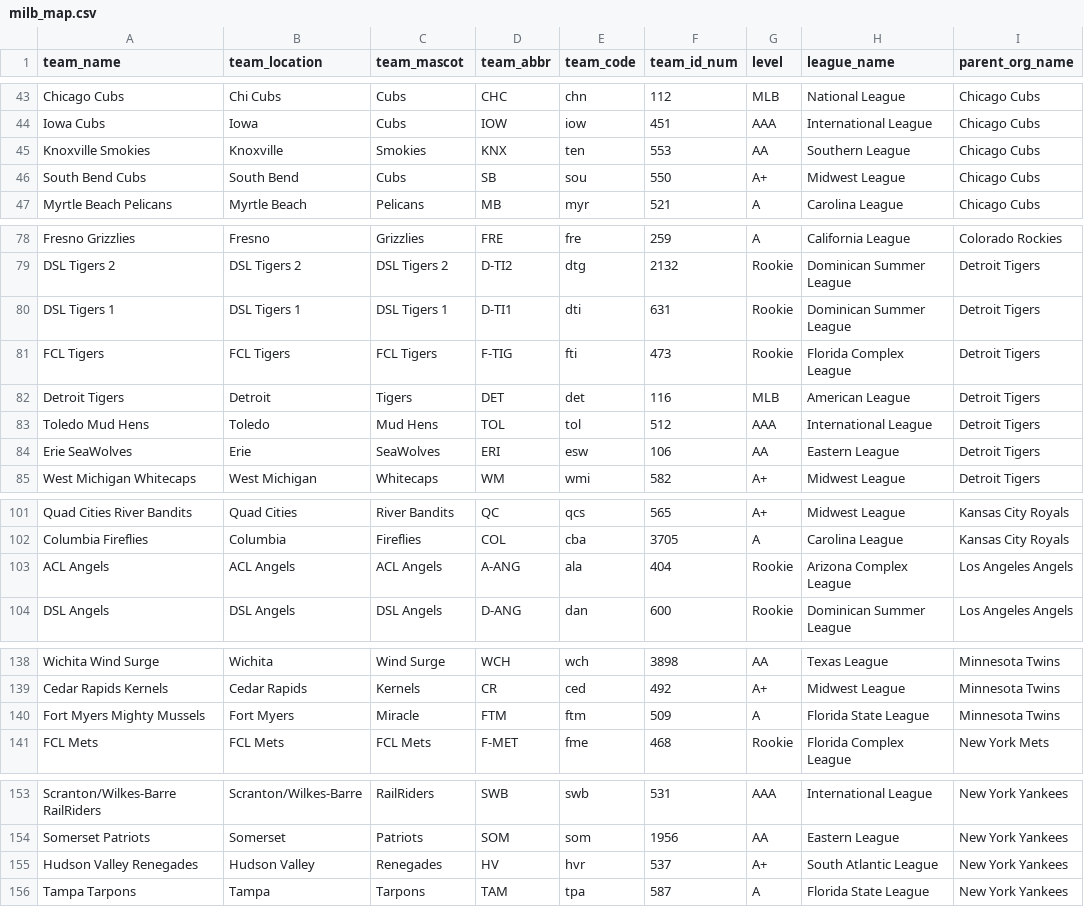
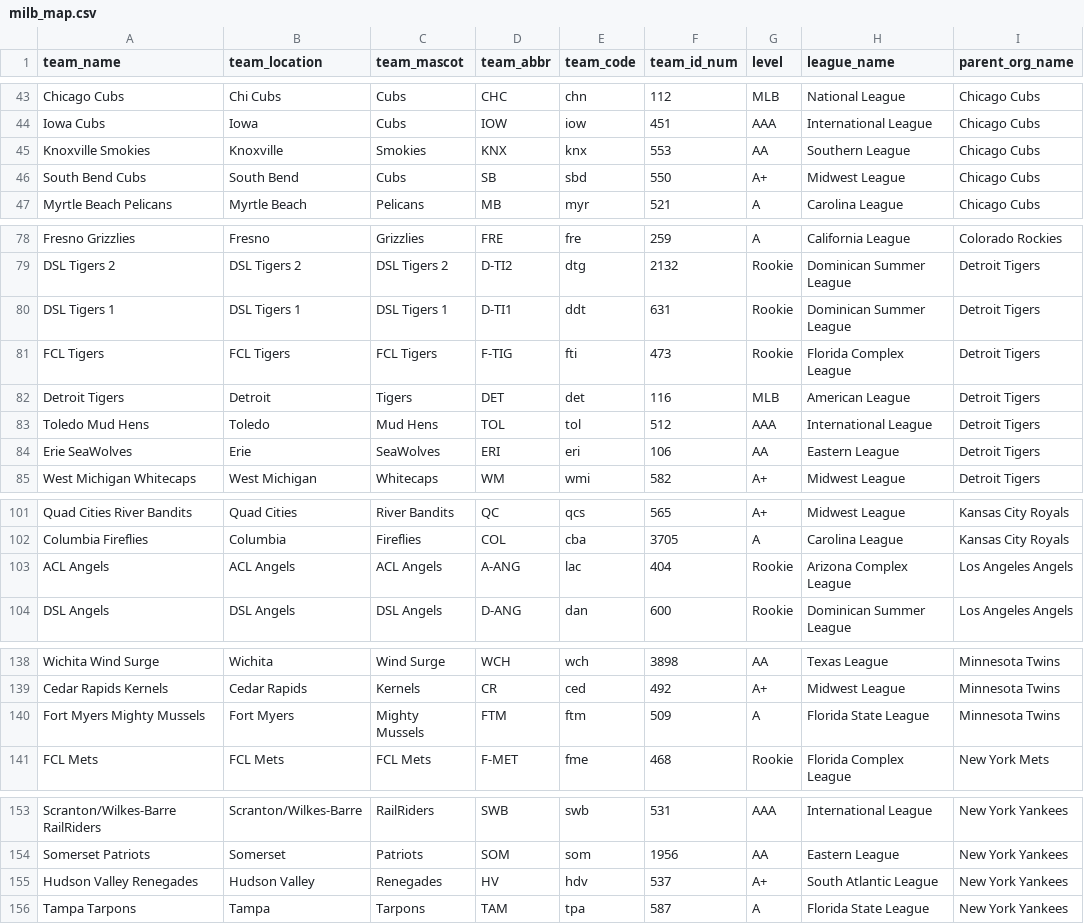
Before and after one commit to camdenk/mlbplotR-data, a CSV file: milb_map.csv, drawn as a sheet; only a part is shown, gaps mark what is left out; the diff covers the shown part only; the diff names each change by its address in the sheet, - before the commit and + after, or states it on an @@ line.

Commit message:
Push 2026 team changes

```diff
--- a/milb_map.csv
+++ b/milb_map.csv
-E45 (team_code): ten
+E45 (team_code): knx
-E46 (team_code): sou
+E46 (team_code): sbd
-E80 (team_code): dti
+E80 (team_code): ddt
-E84 (team_code): esw
+E84 (team_code): eri
-E103 (team_code): ala
+E103 (team_code): lac
-C140 (team_mascot): Miracle
+C140 (team_mascot): Mighty Mussels
-E155 (team_code): hvr
+E155 (team_code): hdv
```
Also changed, not shown: 4 added rows, 4 removed rows and 44 edited cells elsewhere in this file.
